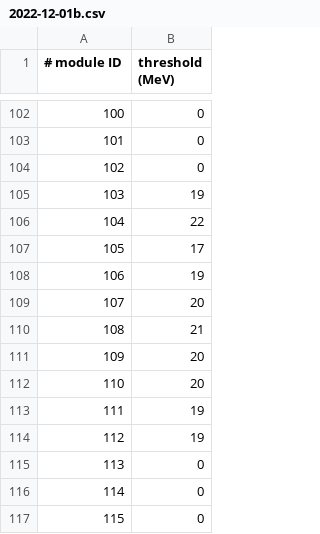
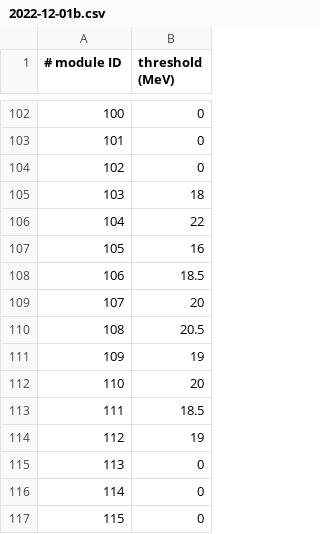
Before and after one commit to MarcoKnoesel/himeAna, a CSV file: data/thresholds/2022-12-01b.csv, drawn as a sheet; only a part is shown, gaps mark what is left out; the diff covers the shown part only.

Commit message:
thresholds updated

```diff
--- a/data/thresholds/2022-12-01b.csv
+++ b/data/thresholds/2022-12-01b.csv
@@ -104,11 +104,11 @@
 102;0
-103;19
+103;18
 104;22
-105;17
-106;19
+105;16
+106;18.5
 107;20
-108;21
-109;20
+108;20.5
+109;19
 110;20
-111;19
+111;18.5
 112;19
```
Also changed, not shown: 29 edited cells elsewhere in this file.
